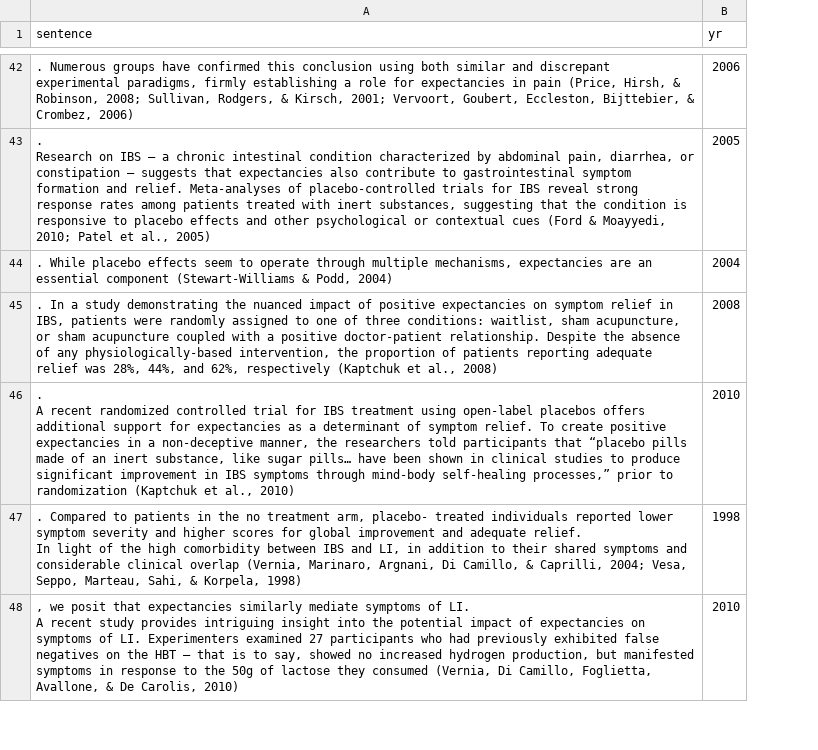
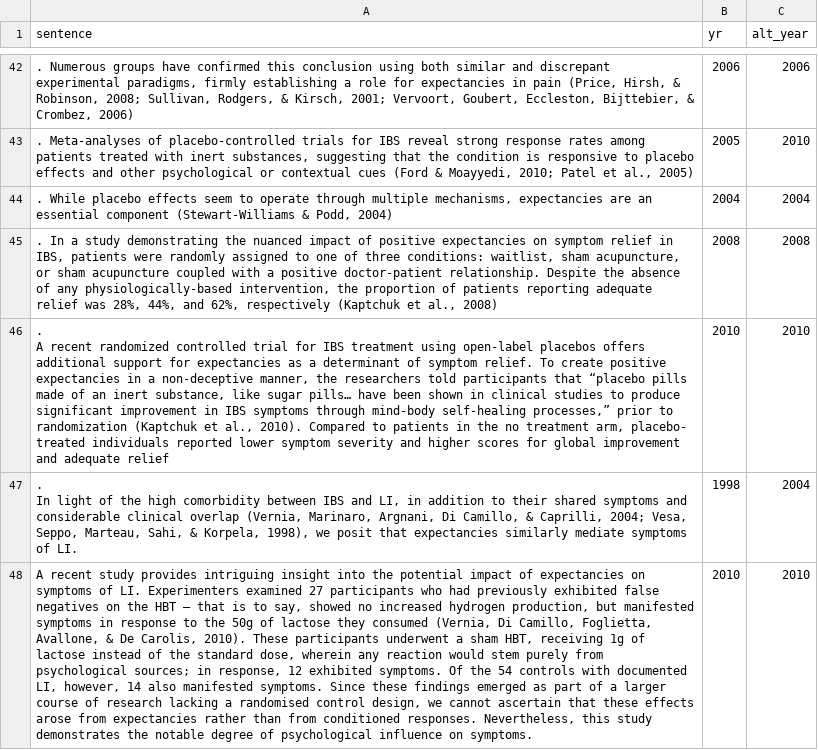
Before and after one commit to the-pudding/scienceweekly_1, a CSV file: src/assets/data/article_data.csv, drawn as a sheet; only a part is shown, gaps mark what is left out; ↵ is a line break in a cell; the diff covers the shown part only; the diff names each change by its address in the sheet, - before the commit and + after, or states it on an @@ line.

```diff
--- a/src/assets/data/article_data.csv
+++ b/src/assets/data/article_data.csv
+column C (alt_year), rows 42-48: 2006 | 2010 | 2004 | 2008 | 2010 | 2004 | 2010
-A43 (sentence): . ↵ Research on IBS – a chronic intestinal condition characterized by abdominal pain, diarrhea, or constipation – suggests that expectancies also contribute to gastrointestinal symptom formation and relief. Meta-analyses of…
+A43 (sentence): . Meta-analyses of…
-A46 (sentence): …et al., 2010)
+A46 (sentence): …et al., 2010). Compared to patients in the no treatment arm, placebo- treated individuals reported lower symptom severity and higher scores for global improvement and adequate relief
-A47 (sentence): . Compared to patients in the no treatment arm, placebo- treated individuals reported lower symptom severity and higher scores for global improvement and adequate relief. ↵ In light of the high comorbidity between IBS and LI, in addition to their shared symptoms and considerable clinical overlap (Vernia, Marinaro, Argnani, Di Camillo, & Caprilli, 2004; Vesa, Seppo, Marteau, Sahi, & Korpela, 1998)
+A47 (sentence): . ↵ In light of the high comorbidity between IBS and LI, in addition to their shared symptoms and considerable clinical overlap (Vernia, Marinaro, Argnani, Di Camillo, & Caprilli, 2004; Vesa, Seppo, Marteau, Sahi, & Korpela, 1998), we posit that expectancies similarly mediate symptoms of LI.
-A48 (sentence): , we posit that expectancies similarly mediate symptoms of LI. ↵ A recent study provides intriguing insight into the potential impact of expectancies on symptoms of LI. Experimenters examined 27 participants who had previously exhibited false negatives on the HBT — that is to say, showed no increased hydrogen production, but manifested symptoms in response to the 50g of lactose they consumed (Vernia, Di Camillo, Foglietta, Avallone, & De Carolis, 2010)
+A48 (sentence): A recent study provides intriguing insight into the potential impact of expectancies on symptoms of LI. Experimenters examined 27 participants who had previously exhibited false negatives on the HBT — that is to say, showed no increased hydrogen production, but manifested symptoms in response to the 50g of lactose they consumed (Vernia, Di Camillo, Foglietta, Avallone, & De Carolis, 2010). These participants underwent a sham HBT, receiving 1g of lactose instead of the standard dose, wherein any reaction would stem purely from psychological sources; in response, 12 exhibited symptoms. Of the 54 controls with documented LI, however, 14 also manifested symptoms. Since these findings emerged as part of a larger course of research lacking a randomised control design, we cannot ascertain that these effects arose from expectancies rather than from conditioned responses. Nevertheless, this study demonstrates the notable degree of psychological influence on symptoms.
```
Also changed, not shown: 23 edited cells elsewhere in this file, 24 other files.
